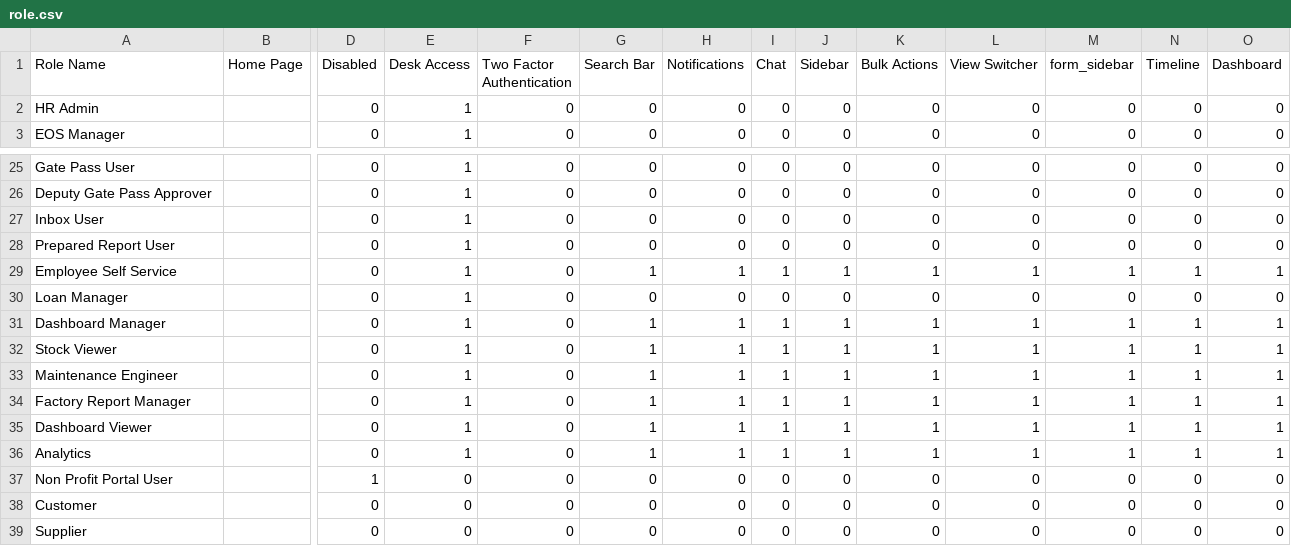
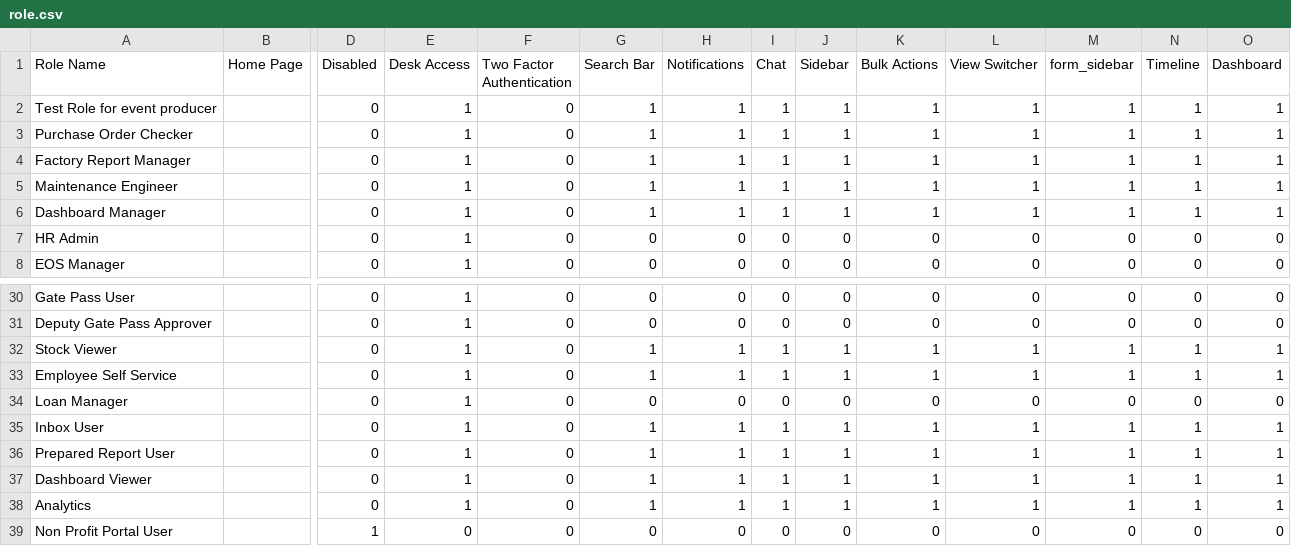
Before and after one commit to harishtanwar4847/ethal, a CSV file: ethal/patches/imports/role.csv, drawn as a sheet; only a part is shown, gaps mark what is left out; the shorter side is filled out with more unchanged rows; removed rows and columns are numbered as before the commit, all else as after; rows hold the shown columns only; the diff names each change by its address in the sheet, - before the commit and + after, or states it on an @@ line.

```diff
--- a/ethal/patches/imports/role.csv
+++ b/ethal/patches/imports/role.csv
+row 2: Test Role for event producer |  | 0 | 1 | 0 | 1 | 1 | 1 | 1 | 1 | 1 | 1 | 1 | 1
+row 3: Purchase Order Checker |  | 0 | 1 | 0 | 1 | 1 | 1 | 1 | 1 | 1 | 1 | 1 | 1
+row 4: Factory Report Manager |  | 0 | 1 | 0 | 1 | 1 | 1 | 1 | 1 | 1 | 1 | 1 | 1
@@ row 33 moved to row 5: Maintenance Engineer @@
+row 6: Dashboard Manager |  | 0 | 1 | 0 | 1 | 1 | 1 | 1 | 1 | 1 | 1 | 1 | 1
-row 27: Inbox User |  | 0 | 1 | 0 | 0 | 0 | 0 | 0 | 0 | 0 | 0 | 0 | 0
-row 28: Prepared Report User |  | 0 | 1 | 0 | 0 | 0 | 0 | 0 | 0 | 0 | 0 | 0 | 0
-A35 (Role Name): Dashboard Manager
+A35 (Role Name): Inbox User
-A36 (Role Name): Factory Report Manager
+A36 (Role Name): Prepared Report User
```
Also changed, not shown: ethal/patches/imports/workflow.csv.
